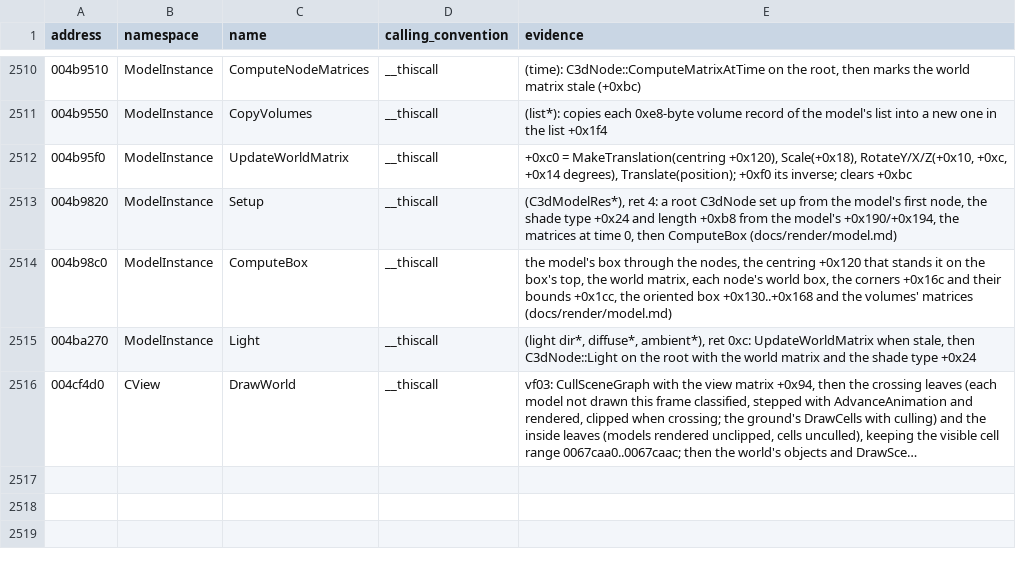
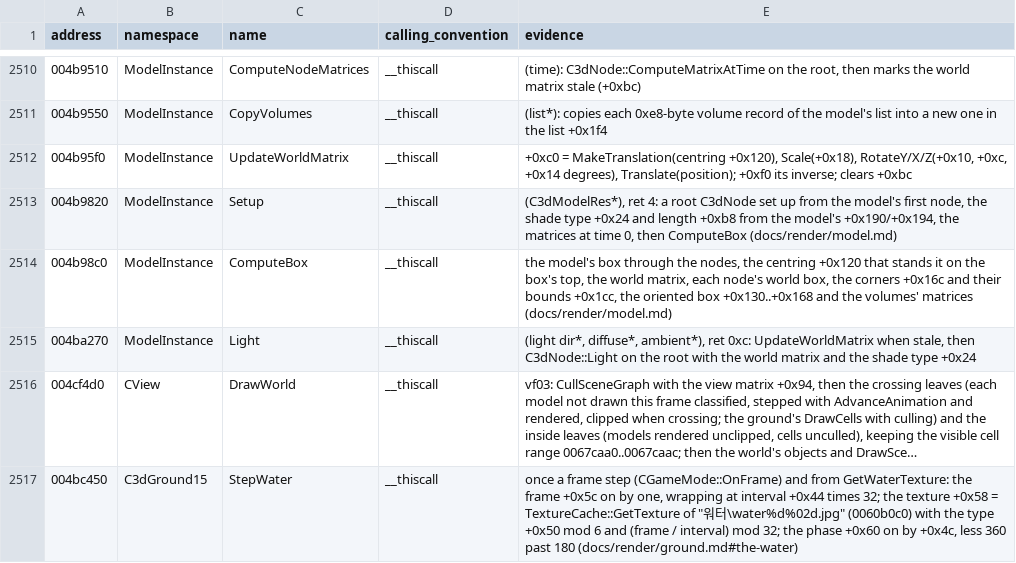
Before and after one commit to keyehzy/ragexe, a TSV file: analysis/labels/inferred.functions.tsv, drawn as a sheet; only a part is shown, gaps mark what is left out; long unchanged cells end in …; the diff names each change by its address in the sheet, - before the commit and + after, or states it on an @@ line.

```diff
--- a/analysis/labels/inferred.functions.tsv
+++ b/analysis/labels/inferred.functions.tsv
+row 2517: 004bc450 | C3dGround15 | StepWater | __thiscall | once a frame step (CGameMode::OnFrame) and from GetWaterTexture: the frame +0x5c on by one, wrapping at interval +0x44 times 32; the texture +0x58 = TextureCache::GetTexture of "워터\water%d%02d.jpg" (0060b0c0) with the type +0x50 mod 6 and (frame / interval) mod 32; the phase +0x60 on by +0x4c, less 360 past 180 (docs/render/ground.md#the-water)
```
Also changed, not shown: analysis/exports/Ragexe.exe.layouts.tsv, analysis/labels/inferred.data.tsv, 15 other files.
